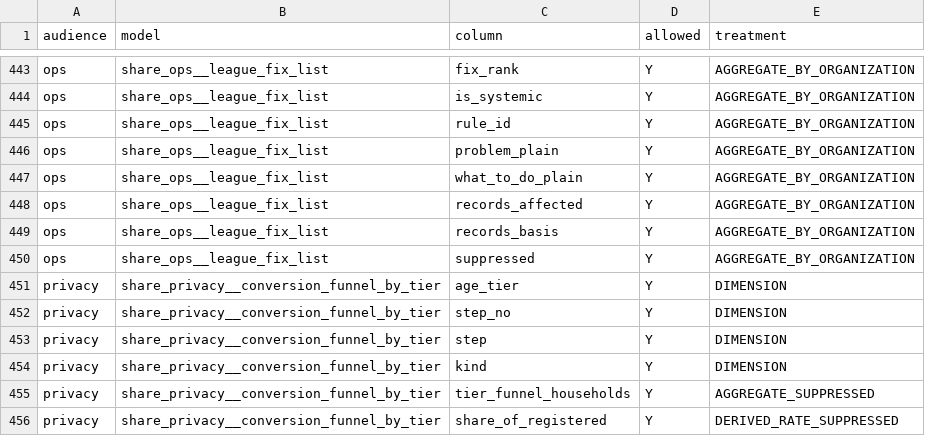
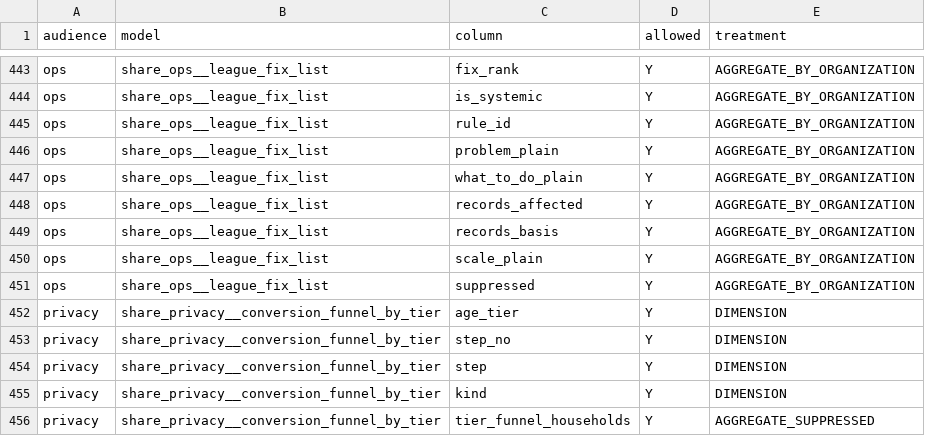
Before and after one commit to anna-malakhova-anna/football-project-next-gen, a CSV file: dbt/seeds/audience_column_policy.csv, drawn as a sheet; only a part is shown, gaps mark what is left out; the shorter side is filled out with more unchanged rows; the diff names each change by its address in the sheet, - before the commit and + after, or states it on an @@ line.

```diff
--- a/dbt/seeds/audience_column_policy.csv
+++ b/dbt/seeds/audience_column_policy.csv
+row 450: ops | share_ops__league_fix_list | scale_plain | Y | AGGREGATE_BY_ORGANIZATION
```
Also changed, not shown: dbt/seeds/dq_rule_registry.csv, 18 other files.
